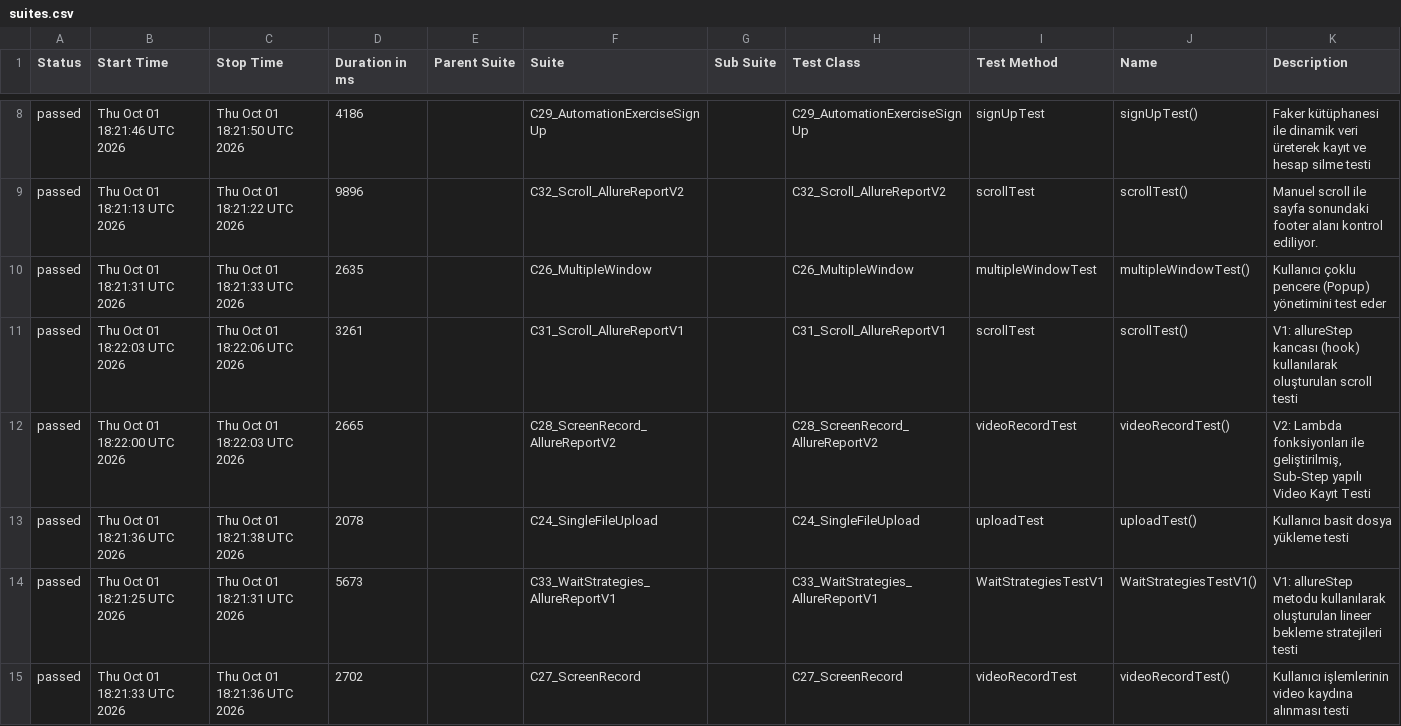
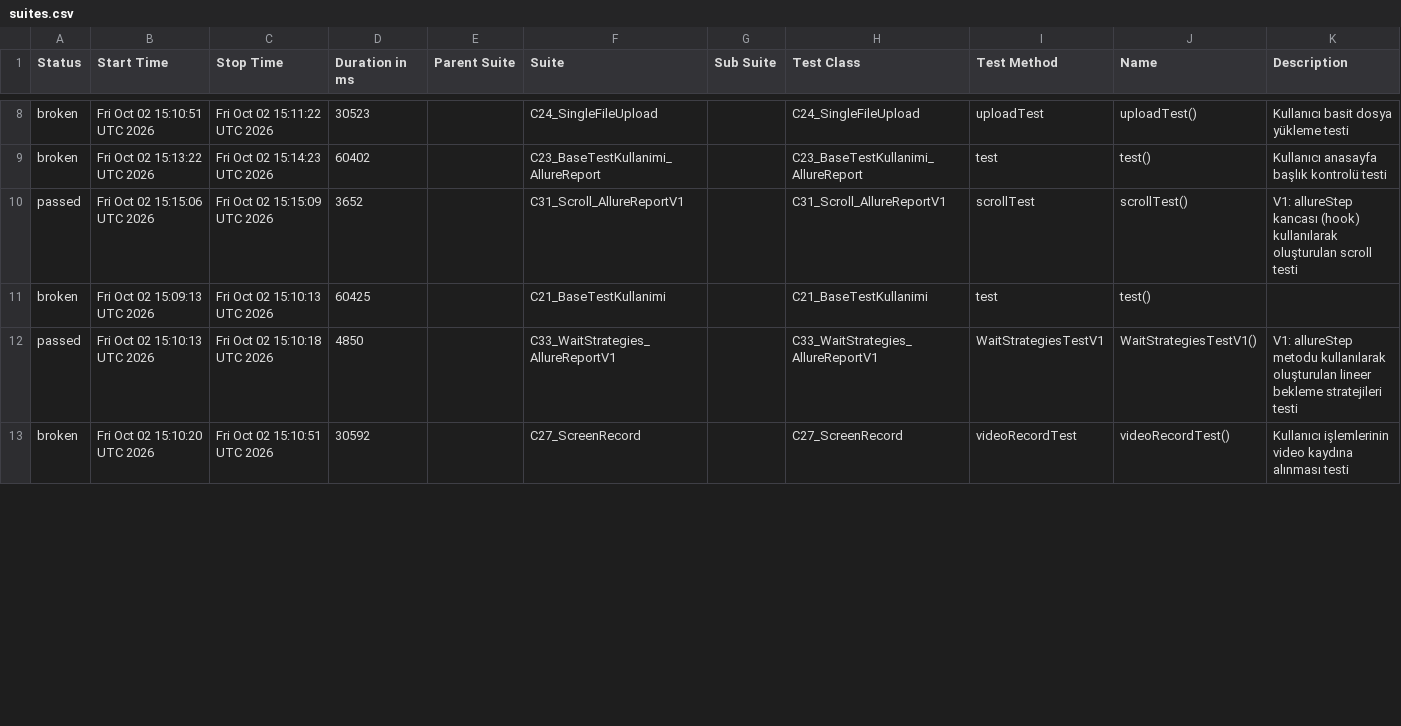
Before and after one commit to IpekSozbir/TestAutomationWithPlaywrightJava, a CSV file: allure-history/data/suites.csv, drawn as a sheet; only a part is shown, gaps mark what is left out; the diff covers the shown part only.

```diff
--- a/allure-history/data/suites.csv
+++ b/allure-history/data/suites.csv
@@ -8,8 +8,6 @@
-"passed","Thu Oct 01 18:21:46 UTC 2026","Thu Oct 01 18:21:50 UTC 2026","4186","","C29_AutomationExerciseSignUp","","C29_AutomationExerciseSignUp","signUpTest","signUpTest()","Faker kütüphanesi ile dinamik veri üreterek kayıt ve hesap silme testi"
-"passed","Thu Oct 01 18:21:13 UTC 2026","Thu Oct 01 18:21:22 UTC 2026","9896","","C32_Scroll_AllureReportV2","","C32_Scroll_AllureReportV2","scrollTest","scrollTest()","Manuel scroll ile sayfa sonundaki footer alanı kontrol ediliyor."
-"passed","Thu Oct 01 18:21:31 UTC 2026","Thu Oct 01 18:21:33 UTC 2026","2635","","C26_MultipleWindow","","C26_MultipleWindow","multipleWindowTest","multipleWindowTest()","Kullanıcı çoklu pencere (Popup) yönetimini test eder"
-"passed","Thu Oct 01 18:22:03 UTC 2026","Thu Oct 01 18:22:06 UTC 2026","3261","","C31_Scroll_AllureReportV1","","C31_Scroll_AllureReportV1","scrollTest","scrollTest()","V1: allureStep kancası (hook) kullanılarak oluşturulan scroll testi"
-"passed","Thu Oct 01 18:22:00 UTC 2026","Thu Oct 01 18:22:03 UTC 2026","2665","","C28_ScreenRecord_AllureReportV2","","C28_ScreenRecord_AllureReportV2","videoRecordTest","videoRecordTest()","V2: Lambda fonksiyonları ile geliştirilmiş, Sub-Step yapılı Video Kayıt Testi"
-"passed","Thu Oct 01 18:21:36 UTC 2026","Thu Oct 01 18:21:38 UTC 2026","2078","","C24_SingleFileUpload","","C24_SingleFileUpload","uploadTest","uploadTest()","Kullanıcı basit dosya yükleme testi"
-"passed","Thu Oct 01 18:21:25 UTC 2026","Thu Oct 01 18:21:31 UTC 2026","5673","","C33_WaitStrategies_AllureReportV1","","C33_WaitStrategies_AllureReportV1","WaitStrategiesTestV1","WaitStrategiesTestV1()","V1: allureStep metodu kullanılarak oluşturulan lineer bekleme stratejileri testi"
-"passed","Thu Oct 01 18:21:33 UTC 2026","Thu Oct 01 18:21:36 UTC 2026","2702","","C27_ScreenRecord","","C27_ScreenRecord","videoRecordTest","videoRecordTest()","Kullanıcı işlemlerinin video kaydına alınması testi"
+"broken","Fri Oct 02 15:10:51 UTC 2026","Fri Oct 02 15:11:22 UTC 2026","30523","","C24_SingleFileUpload","","C24_SingleFileUpload","uploadTest","uploadTest()","Kullanıcı basit dosya yükleme testi"
+"broken","Fri Oct 02 15:13:22 UTC 2026","Fri Oct 02 15:14:23 UTC 2026","60402","","C23_BaseTestKullanimi_AllureReport","","C23_BaseTestKullanimi_AllureReport","test","test()","Kullanıcı anasayfa başlık kontrolü testi"
+"passed","Fri Oct 02 15:15:06 UTC 2026","Fri Oct 02 15:15:09 UTC 2026","3652","","C31_Scroll_AllureReportV1","","C31_Scroll_AllureReportV1","scrollTest","scrollTest()","V1: allureStep kancası (hook) kullanılarak oluşturulan scroll testi"
+"broken","Fri Oct 02 15:09:13 UTC 2026","Fri Oct 02 15:10:13 UTC 2026","60425","","C21_BaseTestKullanimi","","C21_BaseTestKullanimi","test","test()",""
+"passed","Fri Oct 02 15:10:13 UTC 2026","Fri Oct 02 15:10:18 UTC 2026","4850","","C33_WaitStrategies_AllureReportV1","","C33_WaitStrategies_AllureReportV1","WaitStrategiesTestV1","WaitStrategiesTestV1()","V1: allureStep metodu kullanılarak oluşturulan lineer bekleme stratejileri testi"
+"broken","Fri Oct 02 15:10:20 UTC 2026","Fri Oct 02 15:10:51 UTC 2026","30592","","C27_ScreenRecord","","C27_ScreenRecord","videoRecordTest","videoRecordTest()","Kullanıcı işlemlerinin video kaydına alınması testi"
```
Also changed, not shown: 6 added rows, 4 removed rows and 6 edited cells elsewhere in this file, allure-history/data/behaviors.csv, 52 other files.
